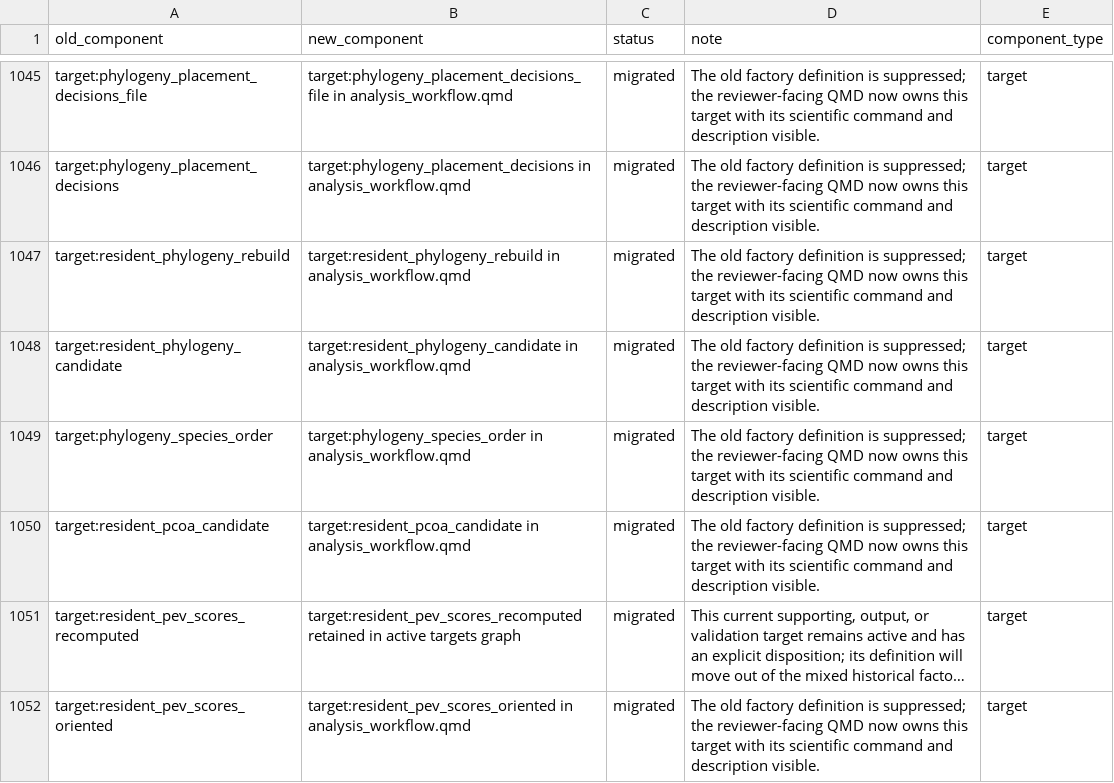
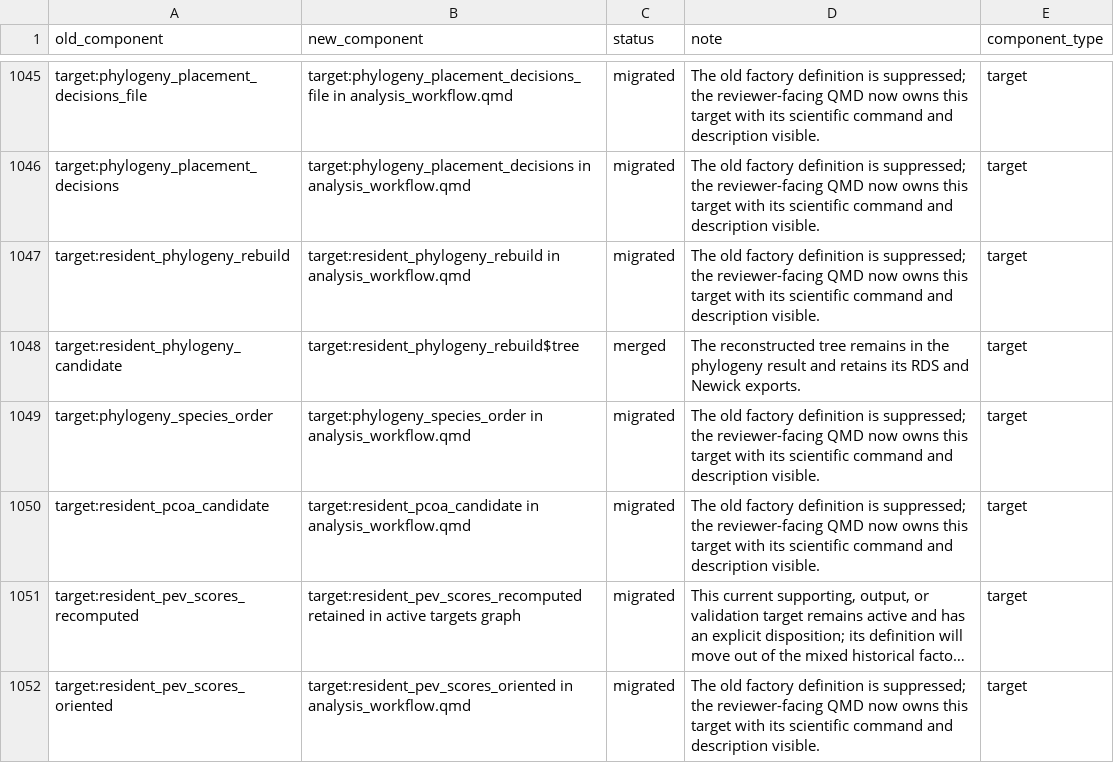
Before and after one commit to billurbektas/TransPlant_winners_losers, a CSV file: docs/workflow_migration_map.csv, drawn as a sheet; only a part is shown, gaps mark what is left out; long unchanged cells end in …; the diff covers the shown part only.

```diff
--- a/docs/workflow_migration_map.csv
+++ b/docs/workflow_migration_map.csv
@@ -1047,3 +1047,3 @@
 "target:resident_phylogeny_rebuild","target:resident_phylogeny_rebuild in analysis_workflow.qmd","migrated","The old factory definition is suppressed; the reviewer-facing QMD now owns this target with its scientific command and description visible.","target"
-"target:resident_phylogeny_candidate","target:resident_phylogeny_candidate in analysis_workflow.qmd","migrated","The old factory definition is suppressed; the reviewer-facing QMD now owns this target with its scientific command and description visible.","target"
+"target:resident_phylogeny_candidate","target:resident_phylogeny_rebuild$tree","merged","The reconstructed tree remains in the phylogeny result and retains its RDS and Newick exports.","target"
 "target:phylogeny_species_order","target:phylogeny_species_order in analysis_workflow.qmd","migrated","The old factory definition is suppressed; the reviewer-facing QMD now owns this target with its scientific command and description visible.","target"
```
Also changed, not shown: 56 edited cells elsewhere in this file, docs/name_migration.csv, 10 other files.
